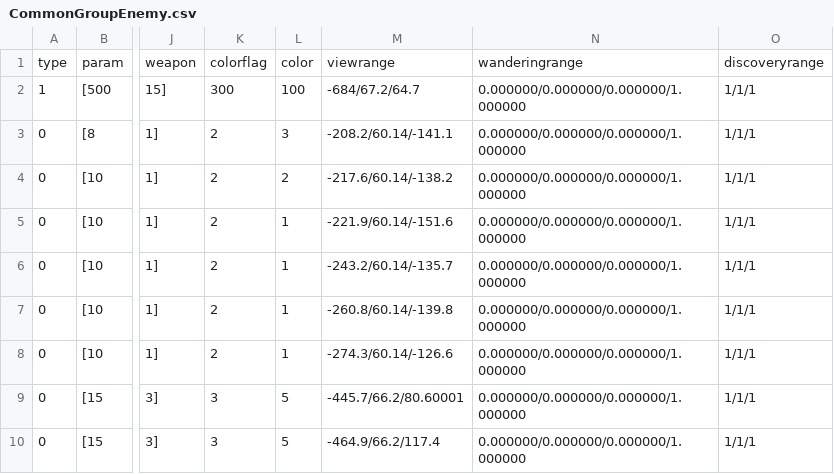
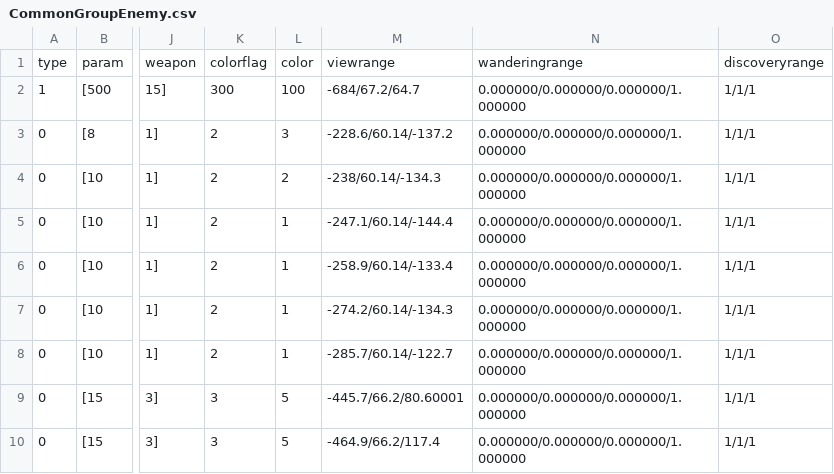
Before and after one commit to kbc15gc/game, a CSV file: game/Decide/Decide/Asset/Data/GroupData/CommonGroupEnemy.csv, drawn as a sheet; only a part is shown, gaps mark what is left out; the diff names each change by its address in the sheet, - before the commit and + after, or states it on an @@ line.

```diff
--- a/game/Decide/Decide/Asset/Data/GroupData/CommonGroupEnemy.csv
+++ b/game/Decide/Decide/Asset/Data/GroupData/CommonGroupEnemy.csv
-M3: -208.2/60.14/-141.1
+M3: -228.6/60.14/-137.2
-M4: -217.6/60.14/-138.2
+M4: -238/60.14/-134.3
-M5: -221.9/60.14/-151.6
+M5: -247.1/60.14/-144.4
-M6: -243.2/60.14/-135.7
+M6: -258.9/60.14/-133.4
-M7: -260.8/60.14/-139.8
+M7: -274.2/60.14/-134.3
-M8: -274.3/60.14/-126.6
+M8: -285.7/60.14/-122.7
```
Also changed, not shown: 4 other files.
